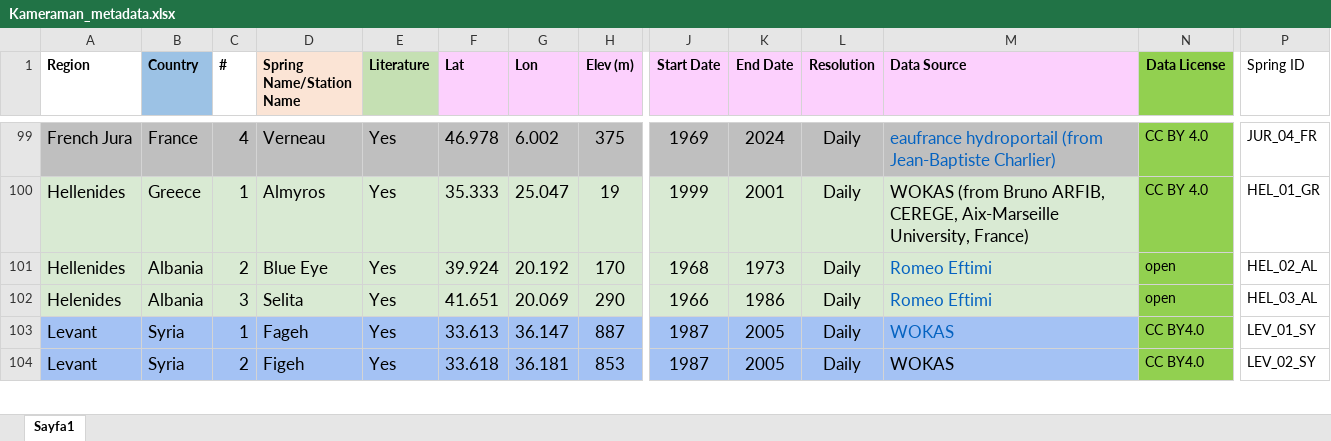
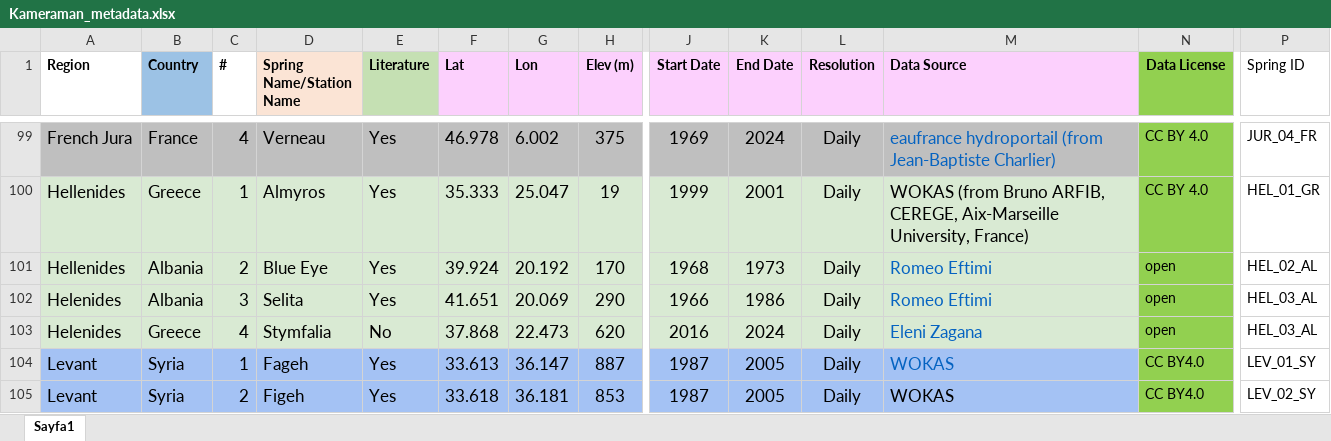
Before and after one commit to selimcalli/KaMERaMAN-Dataset, an Excel workbook: Kameraman_metadata.xlsx, sheet Sayfa1, drawn as a sheet; only a part is shown, gaps mark what is left out; values as stored, in another font and other column widths than the file's, no borders; rows hold the shown columns only; the diff names each change by its address in the sheet, - before the commit and + after, or states it on an @@ line.

Commit message:
Add files via upload

```diff
--- a/Kameraman_metadata.xlsx (sheet Sayfa1)
+++ b/Kameraman_metadata.xlsx (sheet Sayfa1)
+row 103: Helenides | Greece | 4 | Stymfalia | No | 37.868 | 22.473 | 620 | 2016 | 2024 | Daily | Eleni Zagana | open | HEL_03_AL
```
